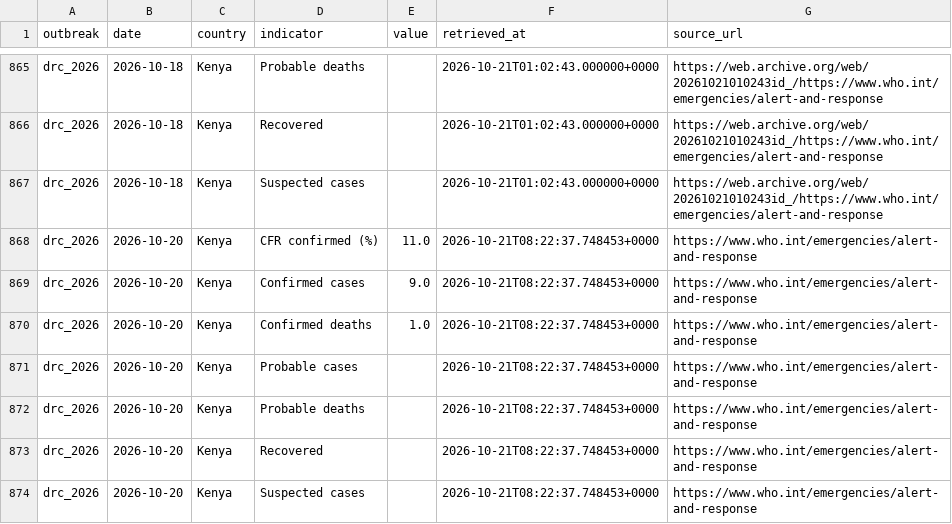
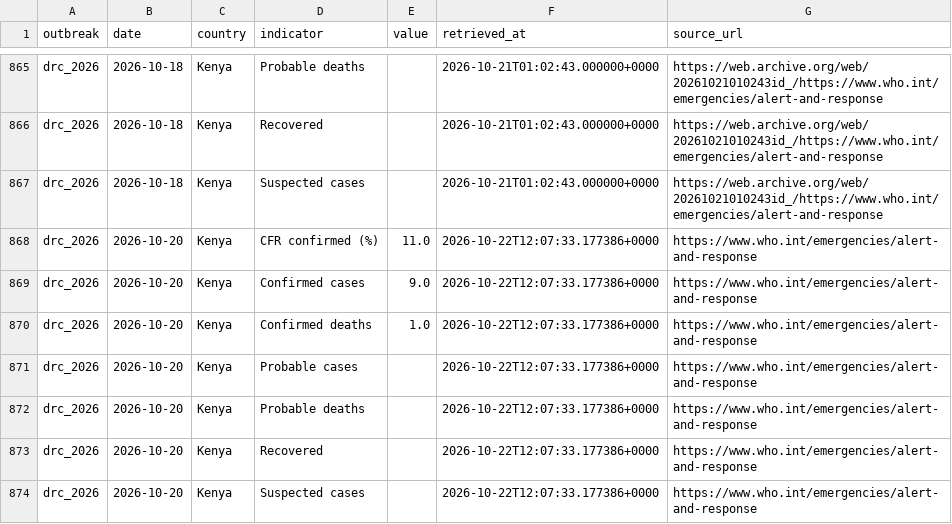
Before and after one commit to ONEcampaign/ebola-2026-outbreak, a CSV file: data/processed/drc_2026_who_by_country.csv, drawn as a sheet; only a part is shown, gaps mark what is left out; the diff covers the shown part only.

```diff
--- a/data/processed/drc_2026_who_by_country.csv
+++ b/data/processed/drc_2026_who_by_country.csv
@@ -867,8 +867,8 @@ drc_2026,2026-10-18,Kenya,Recovered,,2026-10-21T01:02:43.000000+0000,https://web
 drc_2026,2026-10-18,Kenya,Suspected cases,,2026-10-21T01:02:43.000000+0000,https://web.archive.org/web/20261021010243id_/https://www.who.int/emergencies/alert-and-response
-drc_2026,2026-10-20,Kenya,CFR confirmed (%),11.0,2026-10-21T08:22:37.748453+0000,https://www.who.int/emergencies/alert-and-response
-drc_2026,2026-10-20,Kenya,Confirmed cases,9.0,2026-10-21T08:22:37.748453+0000,https://www.who.int/emergencies/alert-and-response
-drc_2026,2026-10-20,Kenya,Confirmed deaths,1.0,2026-10-21T08:22:37.748453+0000,https://www.who.int/emergencies/alert-and-response
-drc_2026,2026-10-20,Kenya,Probable cases,,2026-10-21T08:22:37.748453+0000,https://www.who.int/emergencies/alert-and-response
-drc_2026,2026-10-20,Kenya,Probable deaths,,2026-10-21T08:22:37.748453+0000,https://www.who.int/emergencies/alert-and-response
-drc_2026,2026-10-20,Kenya,Recovered,,2026-10-21T08:22:37.748453+0000,https://www.who.int/emergencies/alert-and-response
-drc_2026,2026-10-20,Kenya,Suspected cases,,2026-10-21T08:22:37.748453+0000,https://www.who.int/emergencies/alert-and-response
+drc_2026,2026-10-20,Kenya,CFR confirmed (%),11.0,2026-10-22T12:07:33.177386+0000,https://www.who.int/emergencies/alert-and-response
+drc_2026,2026-10-20,Kenya,Confirmed cases,9.0,2026-10-22T12:07:33.177386+0000,https://www.who.int/emergencies/alert-and-response
+drc_2026,2026-10-20,Kenya,Confirmed deaths,1.0,2026-10-22T12:07:33.177386+0000,https://www.who.int/emergencies/alert-and-response
+drc_2026,2026-10-20,Kenya,Probable cases,,2026-10-22T12:07:33.177386+0000,https://www.who.int/emergencies/alert-and-response
+drc_2026,2026-10-20,Kenya,Probable deaths,,2026-10-22T12:07:33.177386+0000,https://www.who.int/emergencies/alert-and-response
+drc_2026,2026-10-20,Kenya,Recovered,,2026-10-22T12:07:33.177386+0000,https://www.who.int/emergencies/alert-and-response
+drc_2026,2026-10-20,Kenya,Suspected cases,,2026-10-22T12:07:33.177386+0000,https://www.who.int/emergencies/alert-and-response
```
Also changed, not shown: 28 edited cells elsewhere in this file.
